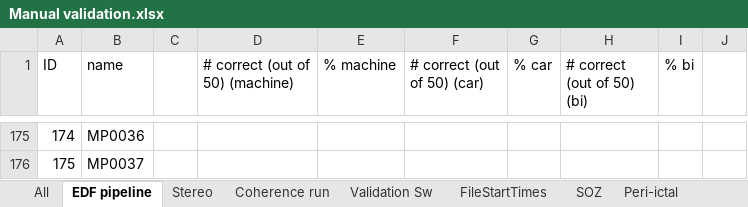
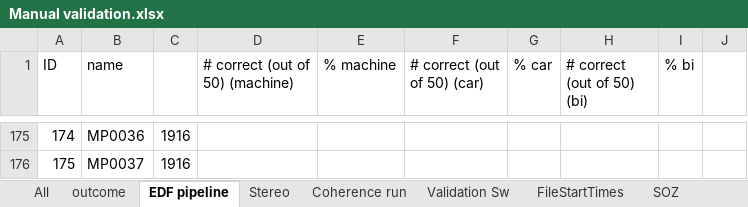
Before and after one commit to erinconrad/FC_toolbox, an Excel workbook: spike_detector/Manual validation.xlsx, sheet EDF pipeline, drawn as a sheet; only a part is shown, gaps mark what is left out; values as stored, in another font and other column widths than the file's, no borders; charts and pictures and conditional formats not drawn; the diff covers the shown part only; the diff names each change by its address in the sheet, - before the commit and + after, or states it on an @@ line.

```diff
--- a/spike_detector/Manual validation.xlsx (sheet EDF pipeline)
+++ b/spike_detector/Manual validation.xlsx (sheet EDF pipeline)
+sheet tab: outcome
-C175:C176: (empty)
+C175:C176: 1916
```
Also changed, not shown: 20 edited cells elsewhere in this sheet, charts or pictures, 17 other files.
